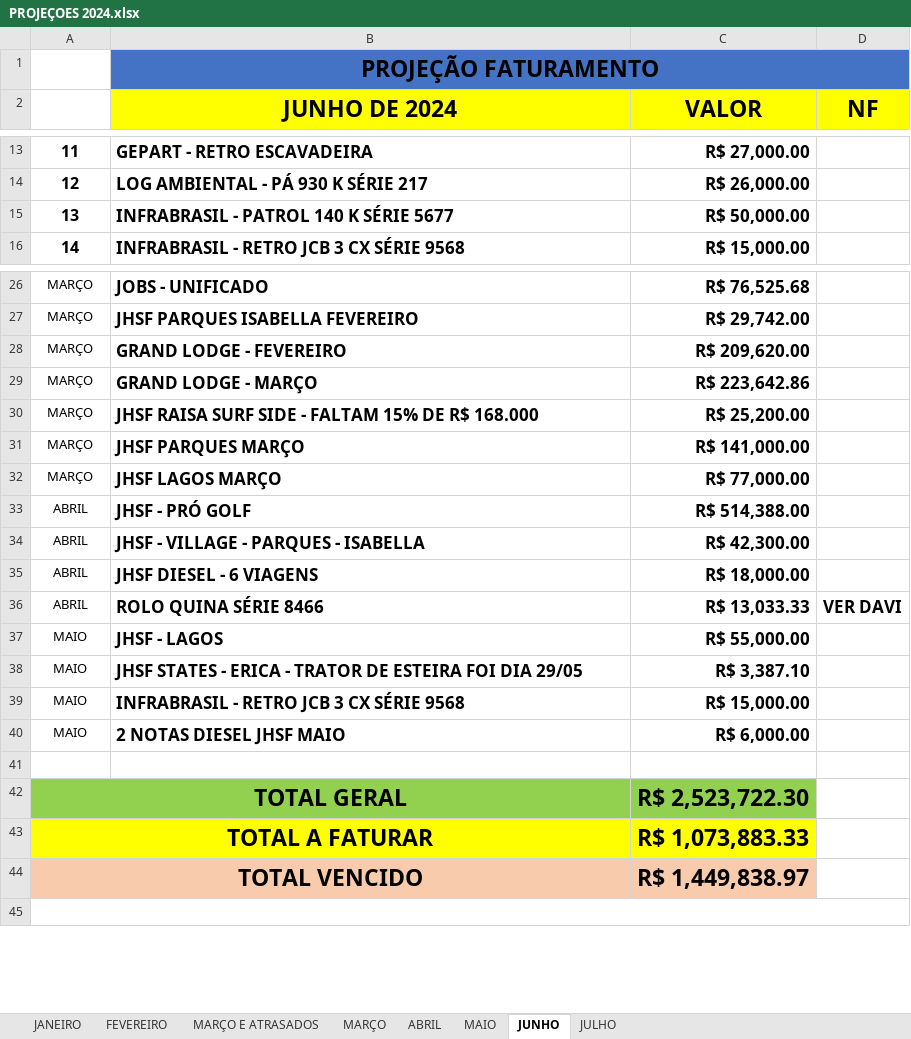
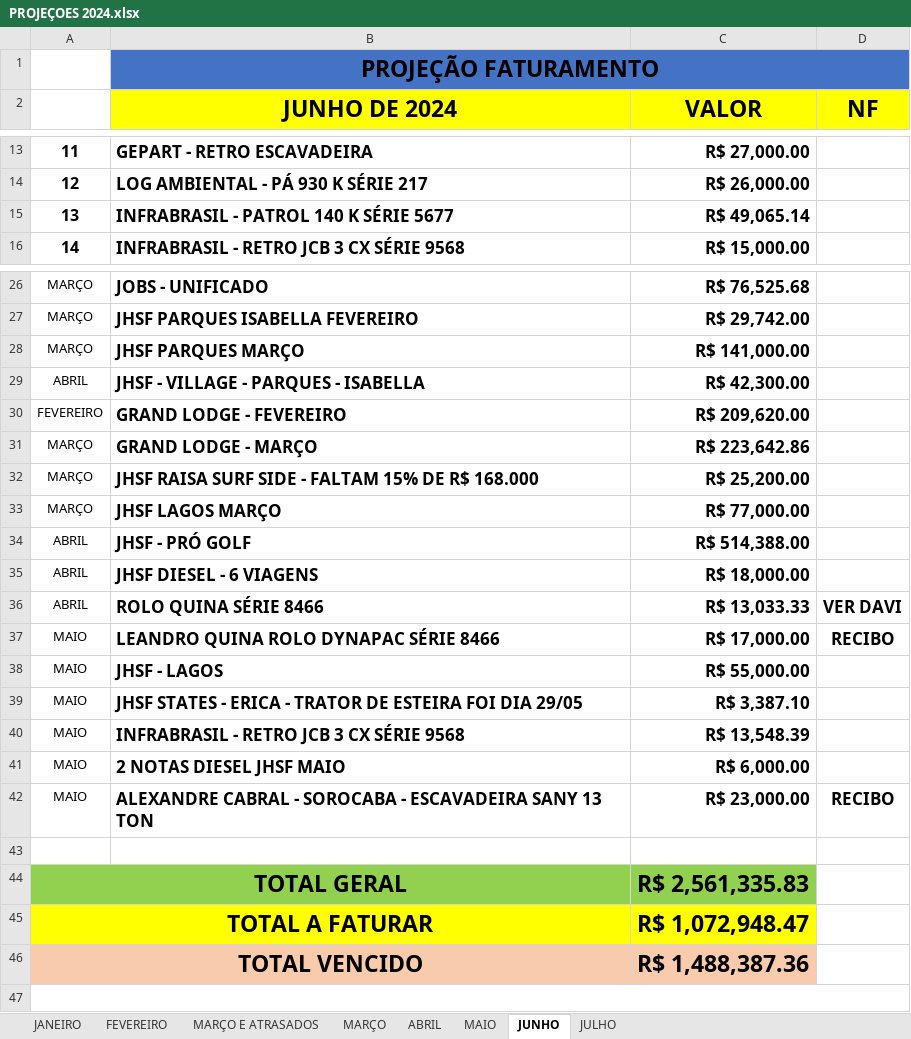
Before and after one commit to CamaconConstrucoes/Projecoes, an Excel workbook: PROJEÇOES 2024.xlsx, sheet JUNHO, drawn as a sheet; only a part is shown, gaps mark what is left out; values as stored, in another font and other column widths than the file's, no borders; addresses are those after the commit; the diff names each change by its address in the sheet, - before the commit and + after, or states it on an @@ line.

Commit message:
Projecoes atualizadas

```diff
--- a/PROJEÇOES 2024.xlsx (sheet JUNHO)
+++ b/PROJEÇOES 2024.xlsx (sheet JUNHO)
-C15 (VALOR): R$ 50,000.00
+C15 (VALOR): R$ 49,065.14
@@ row 31 moved to row 28: MARÇO @@
@@ row 34 moved to row 29: ABRIL @@
-A30: MARÇO
+A30: FEVEREIRO
+row 37: MAIO | LEANDRO QUINA ROLO DYNAPAC SÉRIE 8466 | R$ 17,000.00 | RECIBO
-C40 (VALOR): R$ 15,000.00
+C40 (VALOR): R$ 13,548.39
+row 42: MAIO | ALEXANDRE CABRAL - SOROCABA - ESCAVADEIRA SANY 13 TON | R$ 23,000.00 | RECIBO
-C44 (VALOR): R$ 2,523,722.30
+C44 (VALOR): R$ 2,561,335.83
-C45 (VALOR): R$ 1,073,883.33
+C45 (VALOR): R$ 1,072,948.47
-C46 (VALOR): R$ 1,449,838.97
+C46 (VALOR): R$ 1,488,387.36
```
Also changed, not shown: sheet MAIO, sheet JULHO.
